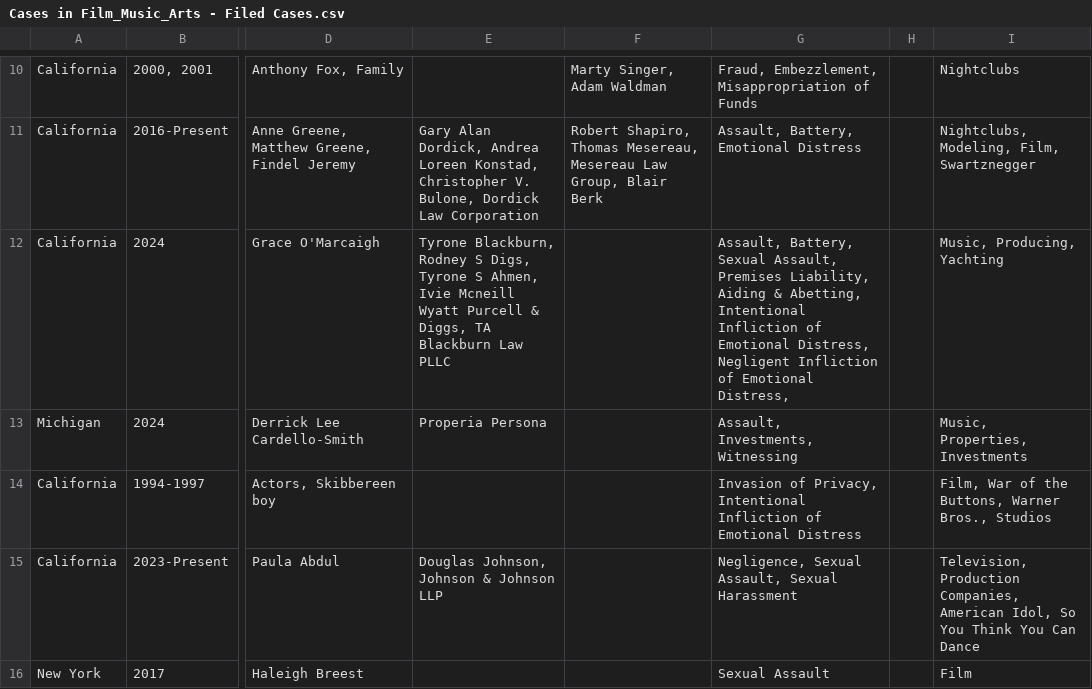
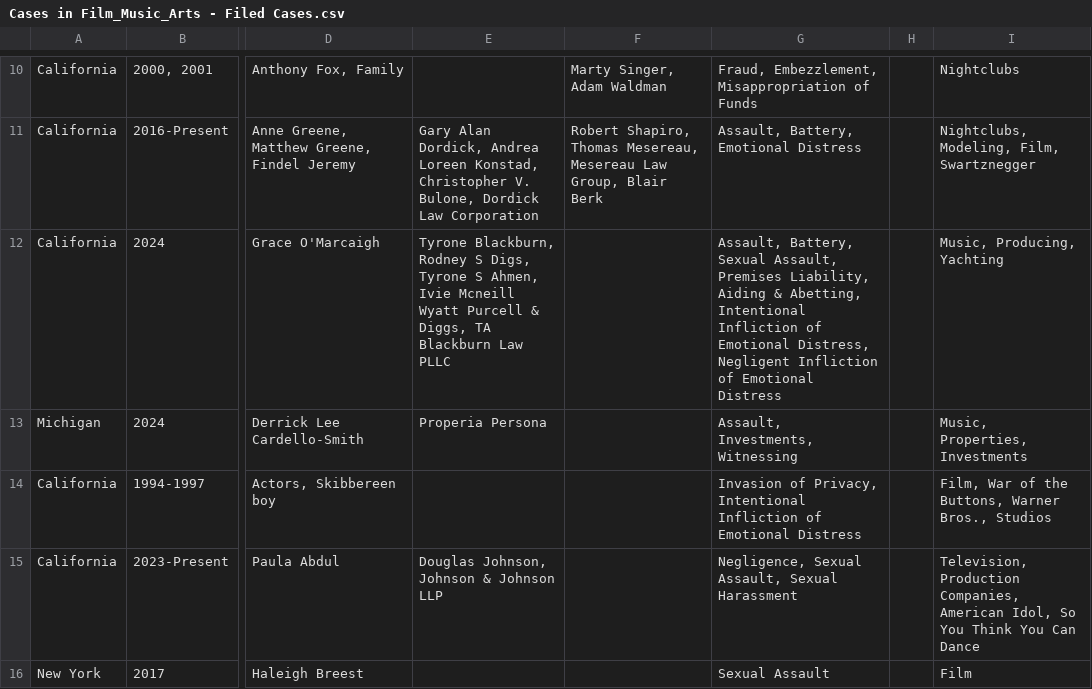
Before and after one commit to RescueSocial/Victims_Cases_Film-Music-Arts, a CSV file: Cases in Film_Music_Arts - Filed Cases.csv, drawn as a sheet; only a part is shown, gaps mark what is left out; the diff names each change by its address in the sheet, - before the commit and + after, or states it on an @@ line.

Commit message:
Cases in Film, Music, Arts - Filed Cases

```diff
--- a/Cases in Film_Music_Arts - Filed Cases.csv
+++ b/Cases in Film_Music_Arts - Filed Cases.csv
-G12: …of Emotional Distress,
+G12: …of Emotional Distress
```
